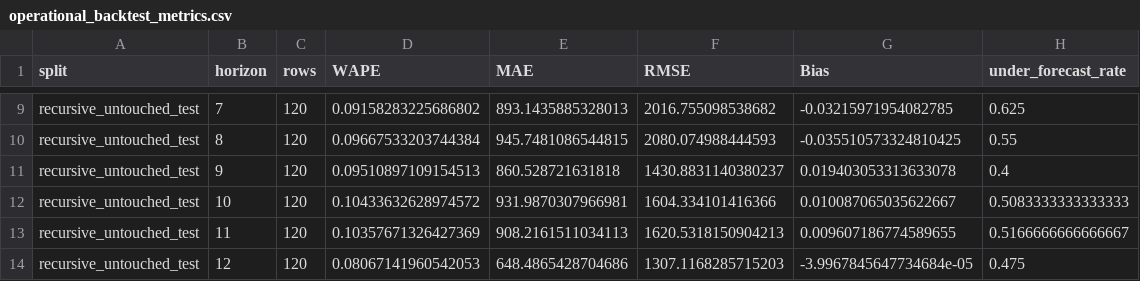
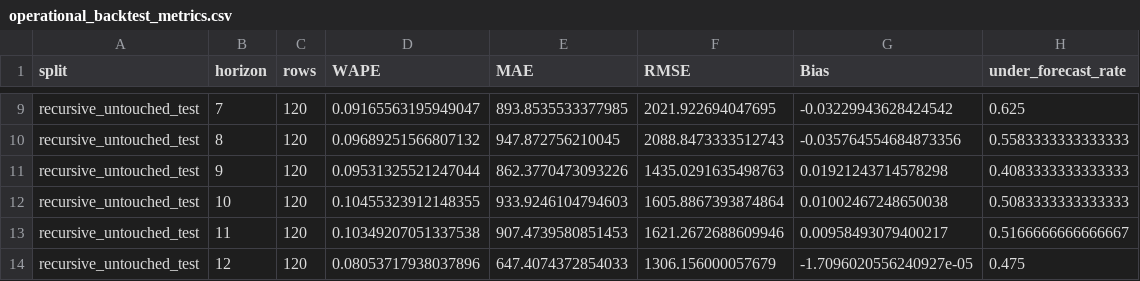
Before and after one commit to Oxshadha/OptiWMS, a CSV file: Ai miroservices/modeling/v8_controlled_synthetic_validation/outputs/operational_backtest_metrics.csv, drawn as a sheet; only a part is shown, gaps mark what is left out; the diff covers the shown part only; the diff names each change by its address in the sheet, - before the commit and + after, or states it on an @@ line.

```diff
--- a/Ai miroservices/modeling/v8_controlled_synthetic_validation/outputs/operational_backtest_metrics.csv
+++ b/Ai miroservices/modeling/v8_controlled_synthetic_validation/outputs/operational_backtest_metrics.csv
-D9 (WAPE): 0.09158283225686802
+D9 (WAPE): 0.09165563195949047
-E9 (MAE): 893.1435885328013
+E9 (MAE): 893.8535533377985
-F9 (RMSE): 2016.755098538682
+F9 (RMSE): 2021.922694047695
-G9 (Bias): -0.03215971954082785
+G9 (Bias): -0.03229943628424542
-D10 (WAPE): 0.09667533203744384
+D10 (WAPE): 0.09689251566807132
-E10 (MAE): 945.7481086544815
+E10 (MAE): 947.872756210045
-F10 (RMSE): 2080.074988444593
+F10 (RMSE): 2088.8473333512743
-G10 (Bias): -0.035510573324810425
+G10 (Bias): -0.035764554684873356
-H10 (under_forecast_rate): 0.55
+H10 (under_forecast_rate): 0.5583333333333333
-D11 (WAPE): 0.09510897109154513
+D11 (WAPE): 0.09531325521247044
-E11 (MAE): 860.528721631818
+E11 (MAE): 862.3770473093226
-F11 (RMSE): 1430.8831140380237
+F11 (RMSE): 1435.0291635498763
-G11 (Bias): 0.019403053313633078
+G11 (Bias): 0.01921243714578298
-H11 (under_forecast_rate): 0.4
+H11 (under_forecast_rate): 0.4083333333333333
-D12 (WAPE): 0.10433632628974572
+D12 (WAPE): 0.10455323912148355
-E12 (MAE): 931.9870307966981
+E12 (MAE): 933.9246104794603
-F12 (RMSE): 1604.334101416366
+F12 (RMSE): 1605.8867393874864
-G12 (Bias): 0.010087065035622667
+G12 (Bias): 0.01002467248650038
-D13 (WAPE): 0.10357671326427369
+D13 (WAPE): 0.10349207051337538
-E13 (MAE): 908.2161511034113
+E13 (MAE): 907.4739580851453
-F13 (RMSE): 1620.5318150904213
+F13 (RMSE): 1621.2672688609946
-G13 (Bias): 0.009607186774589655
+G13 (Bias): 0.00958493079400217
-D14 (WAPE): 0.08067141960542053
+D14 (WAPE): 0.08053717938037896
-E14 (MAE): 648.4865428704686
+E14 (MAE): 647.4074372854033
-F14 (RMSE): 1307.1168285715203
+F14 (RMSE): 1306.156000057679
-G14 (Bias): -3.9967845647734684e-05
+G14 (Bias): -1.7096020556240927e-05
```
Also changed, not shown: 29 edited cells elsewhere in this file, Ai miroservices/modeling/v8_controlled_synthetic_validation/outputs/inventory_policy_simulation.csv, Ai miroservices/modeling/v8_controlled_synthetic_validation/outputs/operational_forecasts.csv, 28 other files.
